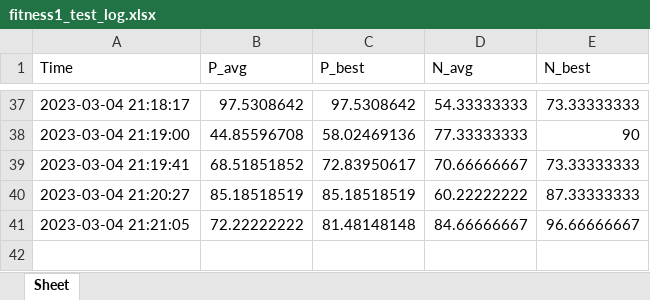
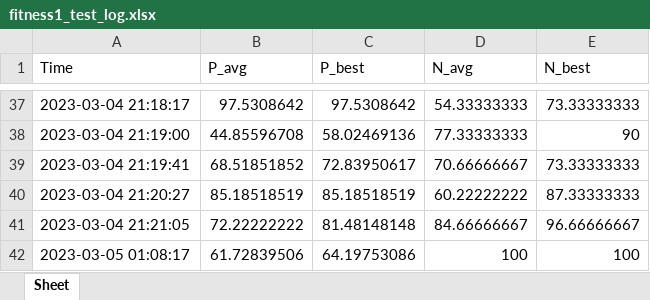
Before and after one commit to anmolk11/SM-RuleMiner, an Excel workbook: Working code/Logs/fitness1_test_log.xlsx, sheet Sheet, drawn as a sheet; only a part is shown, gaps mark what is left out; values as stored, in another font and other column widths than the file's, no borders; the diff names each change by its address in the sheet, - before the commit and + after, or states it on an @@ line.

```diff
--- a/Working code/Logs/fitness1_test_log.xlsx (sheet Sheet)
+++ b/Working code/Logs/fitness1_test_log.xlsx (sheet Sheet)
+row 42: 2023-03-05 01:08:17 | 61.72839506 | 64.19753086 | 100 | 100
```
Also changed, not shown: Working code/Logs/fitness1_rule_log.xlsx, 2 other files.
